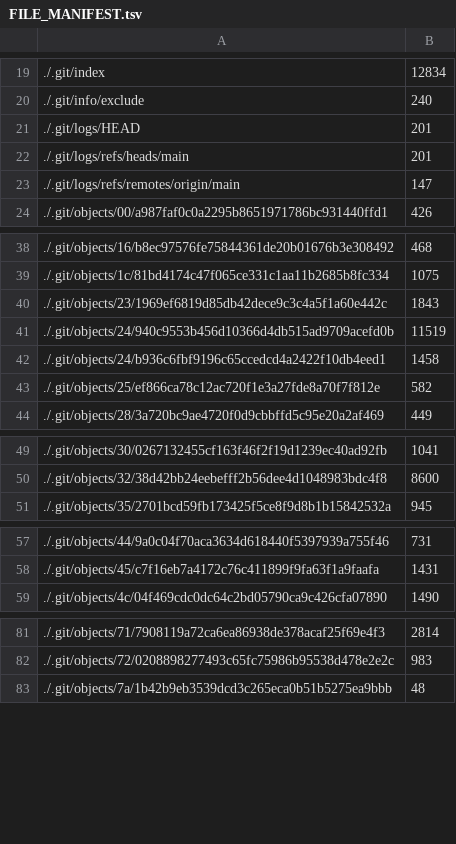
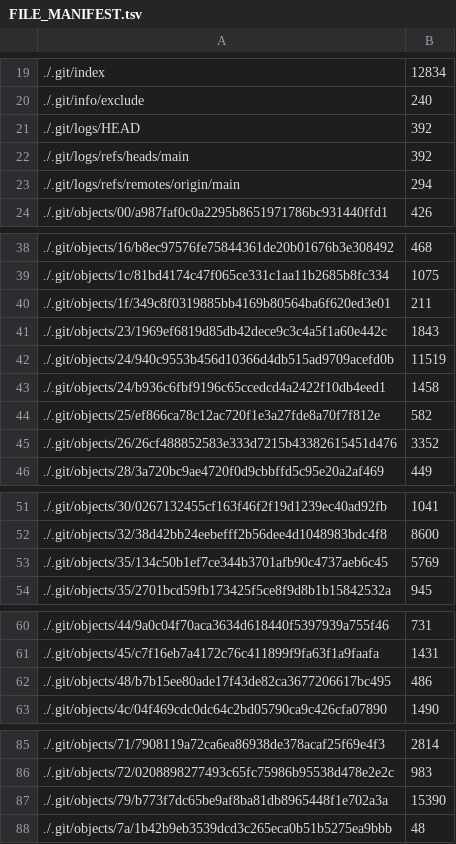
Before and after one commit to abc1134aq/trustfedfusion-ids, a TSV file: FILE_MANIFEST.tsv, drawn as a sheet; only a part is shown, gaps mark what is left out; the diff covers the shown part only.

Commit message:
Refresh release manifests after final package rebuild

```diff
--- a/FILE_MANIFEST.tsv
+++ b/FILE_MANIFEST.tsv
@@ -20,5 +20,5 @@
 ./.git/info/exclude	240
-./.git/logs/HEAD	201
-./.git/logs/refs/heads/main	201
-./.git/logs/refs/remotes/origin/main	147
+./.git/logs/HEAD	392
+./.git/logs/refs/heads/main	392
+./.git/logs/refs/remotes/origin/main	294
 ./.git/objects/00/a987faf0c0a2295b8651971786bc931440ffd1	426
@@ -39,2 +39,3 @@
 ./.git/objects/1c/81bd4174c47f065ce331c1aa11b2685b8fc334	1075
+./.git/objects/1f/349c8f0319885bb4169b80564ba6f620ed3e01	211
 ./.git/objects/23/1969ef6819d85db42dece9c3c4a5f1a60e442c	1843
@@ -43,2 +44,3 @@
 ./.git/objects/25/ef866ca78c12ac720f1e3a27fde8a70f7f812e	582
+./.git/objects/26/26cf488852583e333d7215b43382615451d476	3352
 ./.git/objects/28/3a720bc9ae4720f0d9cbbffd5c95e20a2af469	449
@@ -50,2 +52,3 @@
 ./.git/objects/32/38d42bb24eebefff2b56dee4d1048983bdc4f8	8600
+./.git/objects/35/134c50b1ef7ce344b3701afb90c4737aeb6c45	5769
 ./.git/objects/35/2701bcd59fb173425f5ce8f9d8b1b15842532a	945
@@ -58,2 +61,3 @@
 ./.git/objects/45/c7f16eb7a4172c76c411899f9fa63f1a9faafa	1431
+./.git/objects/48/b7b15ee80ade17f43de82ca3677206617bc495	486
 ./.git/objects/4c/04f469cdc0dc64c2bd05790ca9c426cfa07890	1490
@@ -82,2 +86,3 @@
 ./.git/objects/72/0208898277493c65fc75986b95538d478e2e2c	983
+./.git/objects/79/b773f7dc65be9af8ba81db8965448f1e702a3a	15390
 ./.git/objects/7a/1b42b9eb3539dcd3c265eca0b51b5275ea9bbb	48
```
Also changed, not shown: 3 added rows elsewhere in this file, 1 other file.
